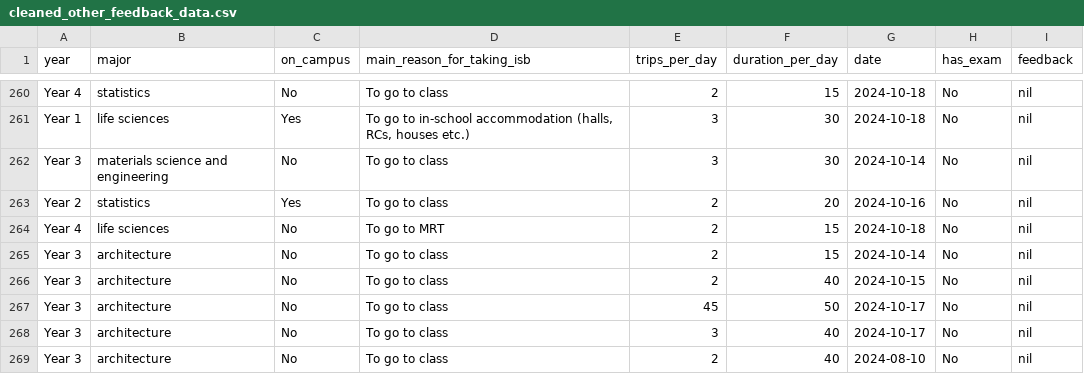
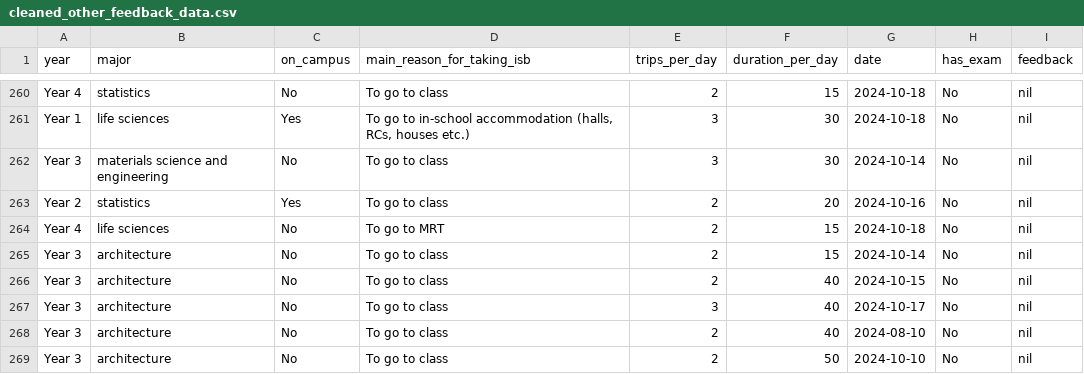
Before and after one commit to chiabingxuan/DSA3101-Group-Project, a CSV file: data/cleaned_other_feedback_data.csv, drawn as a sheet; only a part is shown, gaps mark what is left out; the shorter side is filled out with more unchanged rows; the diff names each change by its address in the sheet, - before the commit and + after, or states it on an @@ line.

```diff
--- a/data/cleaned_other_feedback_data.csv
+++ b/data/cleaned_other_feedback_data.csv
-row 267: Year 3 | architecture | No | To go to class | 45 | 50 | 2024-10-17 | No | nil
```
Also changed, not shown: data/cleaned_trip_data.csv, 2 other files.
